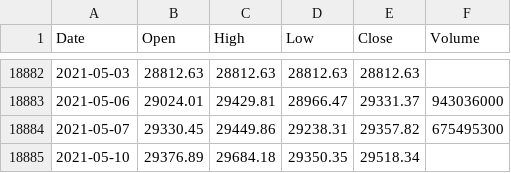
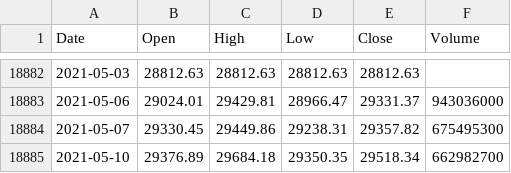
Before and after one commit to KwangYeol/stock-now, a CSV file: index/nikkei225.csv, drawn as a sheet; only a part is shown, gaps mark what is left out.

```diff
--- a/index/nikkei225.csv
+++ b/index/nikkei225.csv
@@ -18884,2 +18884,2 @@ Date,Open,High,Low,Close,Volume
 2021-05-07,29330.45,29449.86,29238.31,29357.82,675495300
-2021-05-10,29376.89,29684.18,29350.35,29518.34
+2021-05-10,29376.89,29684.18,29350.35,29518.34,662982700
```
